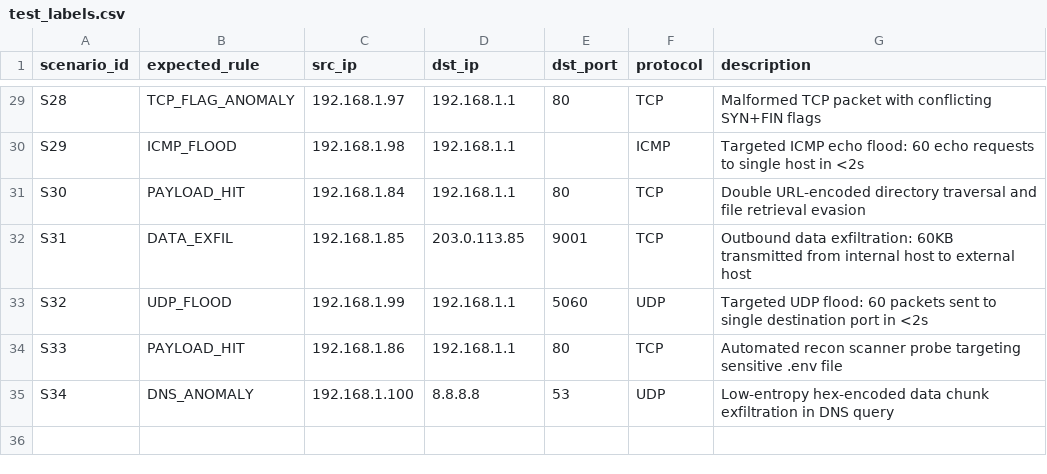
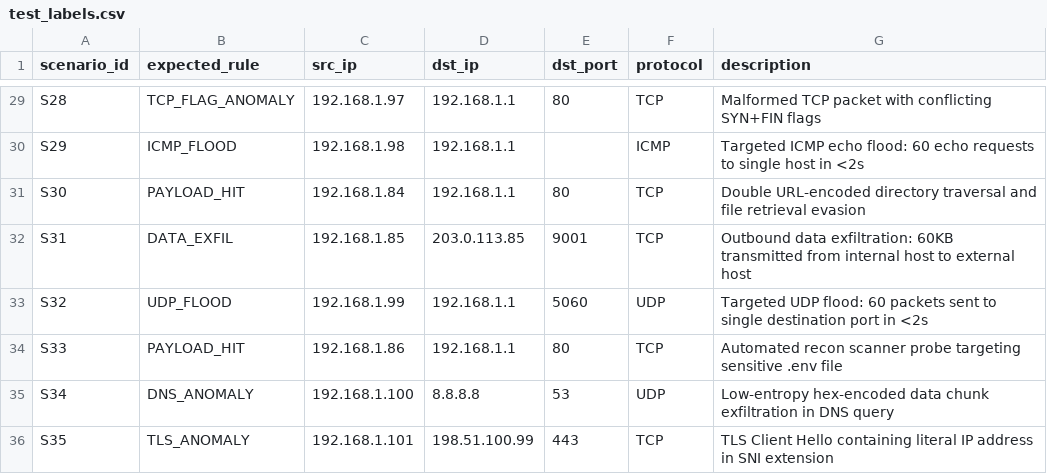
Before and after one commit to harshitagrwl1608/Network_Intrusion_Detection_System, a CSV file: ids_project/evaluation/scenarios/test_labels.csv, drawn as a sheet; only a part is shown, gaps mark what is left out; the diff names each change by its address in the sheet, - before the commit and + after, or states it on an @@ line.

Commit message:
feat(engine): Cycle 16 TLS handshake SNI anomaly detection (TlsAnomalyRule)

```diff
--- a/ids_project/evaluation/scenarios/test_labels.csv
+++ b/ids_project/evaluation/scenarios/test_labels.csv
+row 36: S35 | TLS_ANOMALY | 192.168.1.101 | 198.51.100.99 | 443 | TCP | TLS Client Hello containing literal IP address in SNI extension
```
Also changed, not shown: 8 other files.
